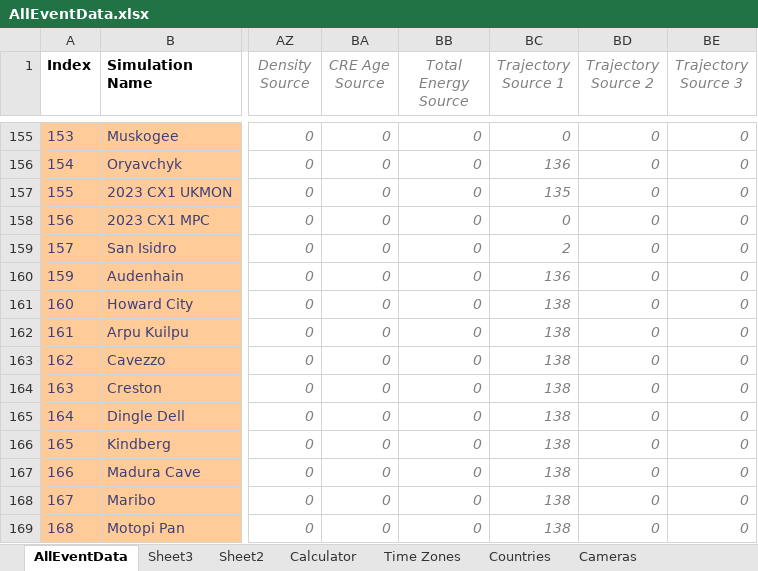
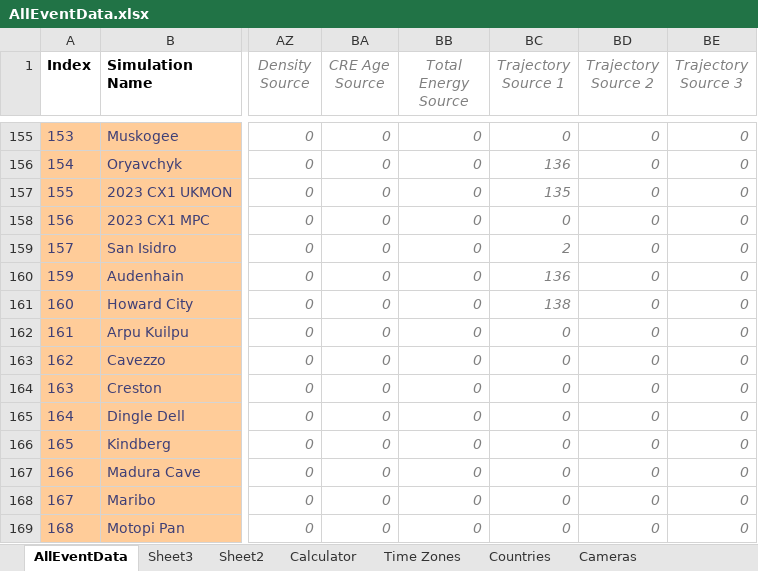
Before and after one commit to strewnify/strewnlab, an Excel workbook: AllEventData.xlsx, sheet AllEventData, drawn as a sheet; only a part is shown, gaps mark what is left out; values as stored, in another font and other column widths than the file's, no borders; the diff covers the shown part only; the diff names each change by its address in the sheet, - before the commit and + after, or states it on an @@ line.

```diff
--- a/AllEventData.xlsx (sheet AllEventData)
+++ b/AllEventData.xlsx (sheet AllEventData)
-BC162:BC169 (Trajectory Source 1): 138
+BC162:BC169 (Trajectory Source 1): 0
```
Also changed, not shown: 1 added row and 10 edited cells elsewhere in this sheet, 33 other files.
